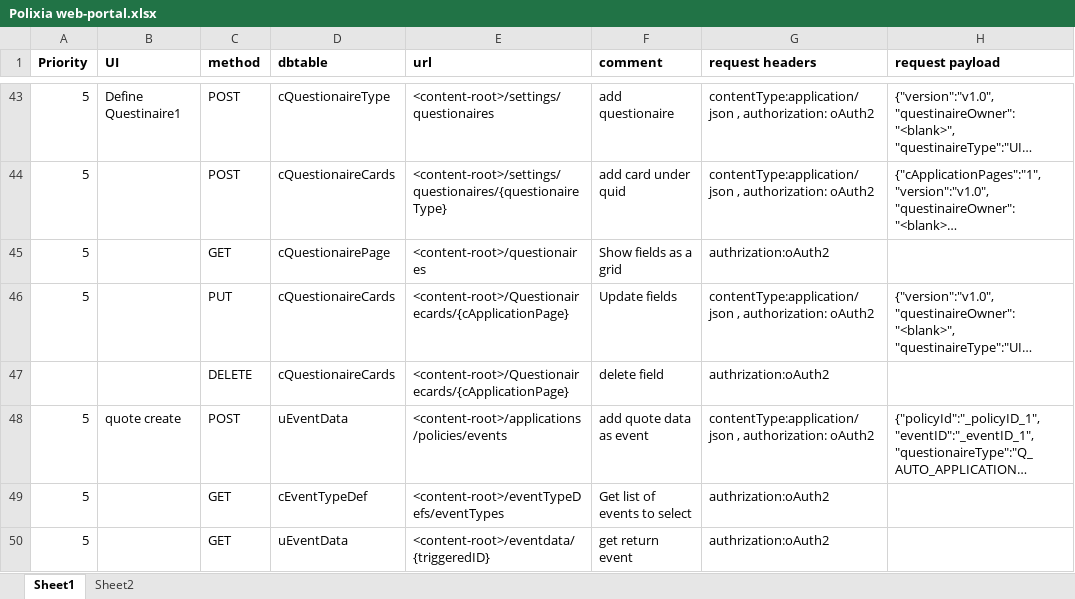
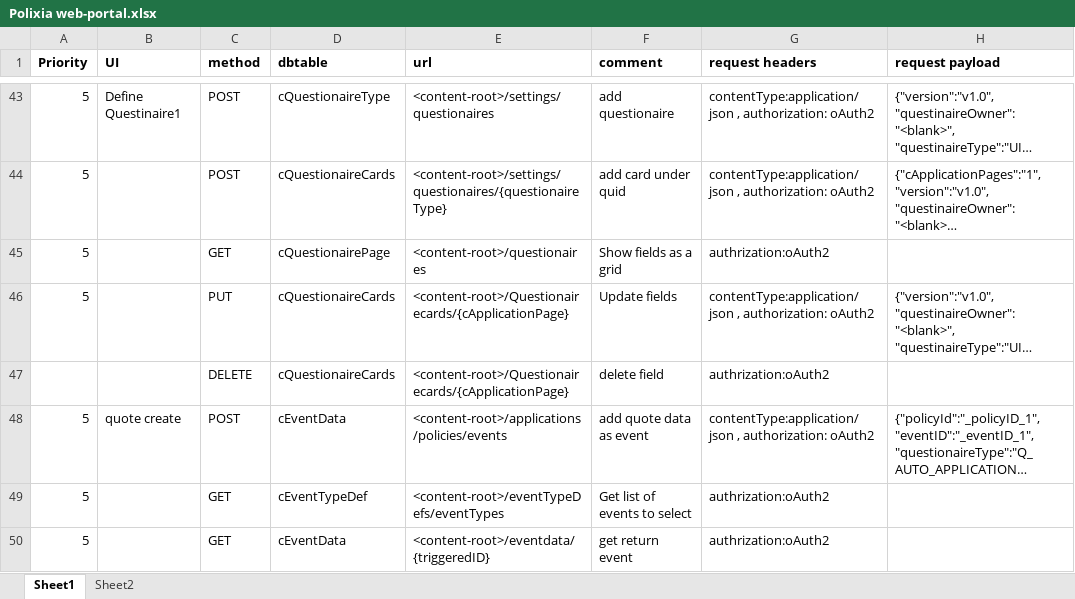
Before and after one commit to bhagyaj/myDocs, an Excel workbook: Polixia web-portal.xlsx, sheet Sheet1, drawn as a sheet; only a part is shown, gaps mark what is left out; long unchanged cells end in …; values as stored, in another font and other column widths than the file's, no borders; charts and pictures not drawn; the diff covers the shown part only; the diff names each change by its address in the sheet, - before the commit and + after, or states it on an @@ line.

Commit message:
updated

```diff
--- a/Polixia web-portal.xlsx (sheet Sheet1)
+++ b/Polixia web-portal.xlsx (sheet Sheet1)
-D48 (dbtable): uEventData
+D48 (dbtable): cEventData
-D50 (dbtable): uEventData
+D50 (dbtable): cEventData
```
Also changed, not shown: 2 added rows, 2 removed rows and 3 edited cells elsewhere in this sheet, sheet Sheet2, charts or pictures.
